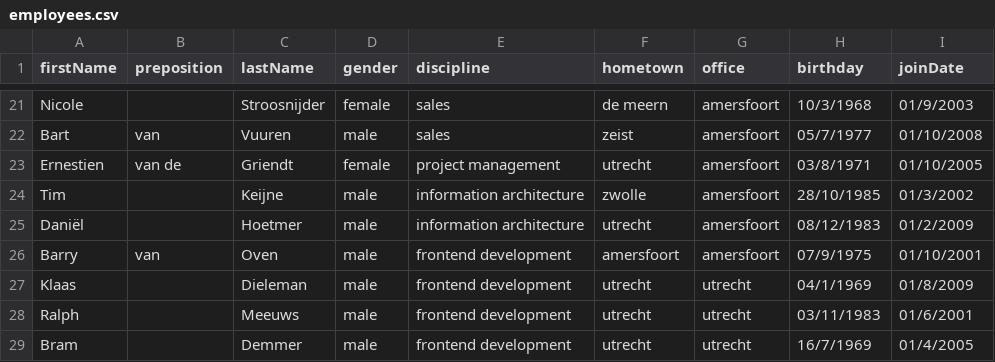
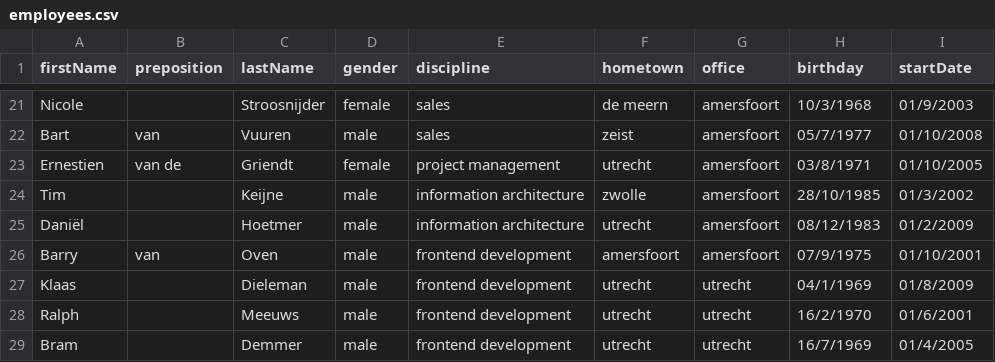
Before and after one commit to jaronbarends/employee-stats, a CSV file: data/employees.csv, drawn as a sheet; only a part is shown, gaps mark what is left out; the diff names each change by its address in the sheet, - before the commit and + after, or states it on an @@ line.

```diff
--- a/data/employees.csv
+++ b/data/employees.csv
-I1: joinDate
+I1: startDate
-H28 (birthday): 03/11/1983
+H28 (birthday): 16/2/1970
```
Also changed, not shown: 2 other files.
